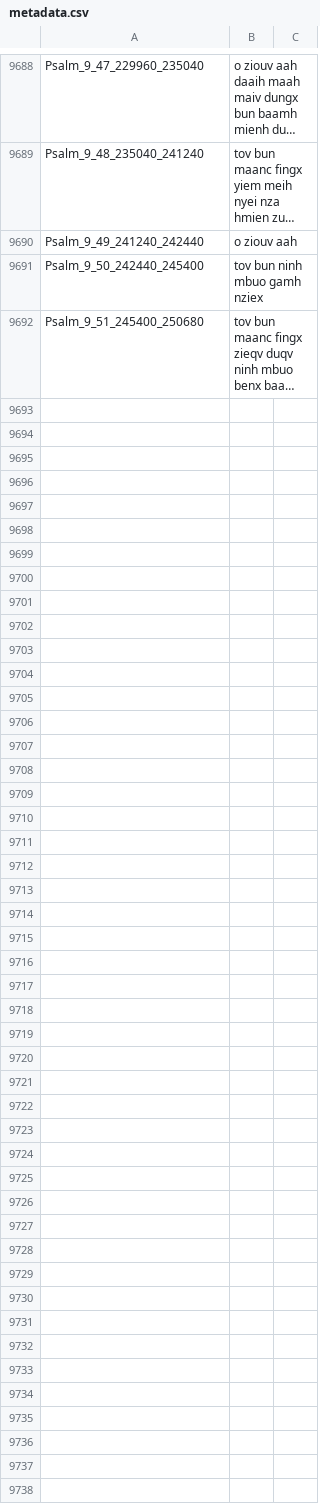
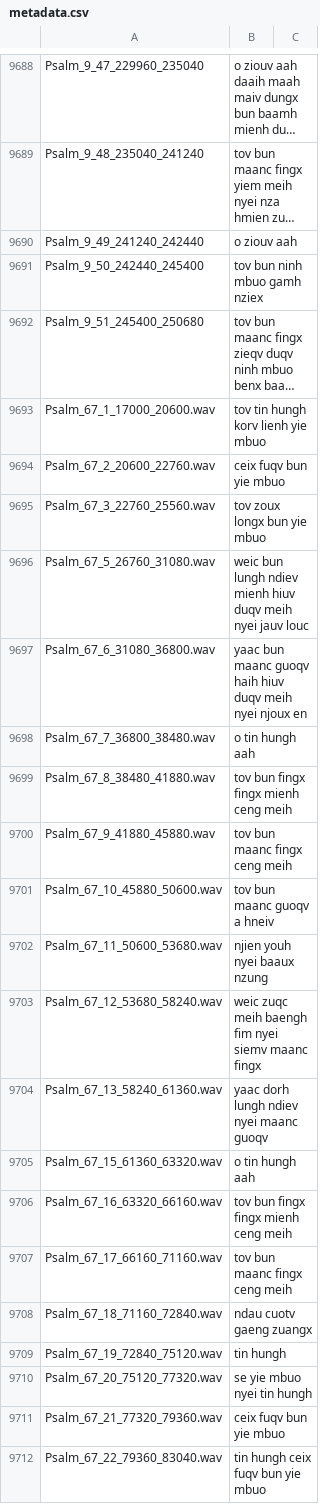
Before and after one commit to mightmay/MightLJSpeech, a CSV file: MightLJSpeech-1.1/metadata.csv, drawn as a sheet; only a part is shown, gaps mark what is left out; long unchanged cells end in …; the diff covers the shown part only; the diff names each change by its address in the sheet, - before the commit and + after, or states it on an @@ line.

Commit message:
Update metadata.csv

```diff
--- a/MightLJSpeech-1.1/metadata.csv
+++ b/MightLJSpeech-1.1/metadata.csv
+row 9693: Psalm_67_1_17000_20600.wav | tov tin hungh korv lienh yie mbuo
+row 9694: Psalm_67_2_20600_22760.wav | ceix fuqv bun yie mbuo
+row 9695: Psalm_67_3_22760_25560.wav | tov zoux longx bun yie mbuo
+row 9696: Psalm_67_5_26760_31080.wav | weic bun lungh ndiev mienh hiuv duqv meih nyei jauv louc
+row 9697: Psalm_67_6_31080_36800.wav | yaac bun maanc guoqv haih hiuv duqv meih nyei njoux en
+row 9698: Psalm_67_7_36800_38480.wav | o tin hungh aah
+row 9699: Psalm_67_8_38480_41880.wav | tov bun fingx fingx mienh ceng meih
+row 9700: Psalm_67_9_41880_45880.wav | tov bun maanc fingx ceng meih
+row 9701: Psalm_67_10_45880_50600.wav | tov bun maanc guoqv a hneiv
+row 9702: Psalm_67_11_50600_53680.wav | njien youh nyei baaux nzung
+row 9703: Psalm_67_12_53680_58240.wav | weic zuqc meih baengh fim nyei siemv maanc fingx
+row 9704: Psalm_67_13_58240_61360.wav | yaac dorh lungh ndiev nyei maanc guoqv
+row 9705: Psalm_67_15_61360_63320.wav | o tin hungh aah
+row 9706: Psalm_67_16_63320_66160.wav | tov bun fingx fingx mienh ceng meih
+row 9707: Psalm_67_17_66160_71160.wav | tov bun maanc fingx ceng meih
+row 9708: Psalm_67_18_71160_72840.wav | ndau cuotv gaeng zuangx
+row 9709: Psalm_67_19_72840_75120.wav | tin hungh
+row 9710: Psalm_67_20_75120_77320.wav | se yie mbuo nyei tin hungh
+row 9711: Psalm_67_21_77320_79360.wav | ceix fuqv bun yie mbuo
+row 9712: Psalm_67_22_79360_83040.wav | tin hungh ceix fuqv bun yie mbuo
```
Also changed, not shown: 42 added rows elsewhere in this file.
